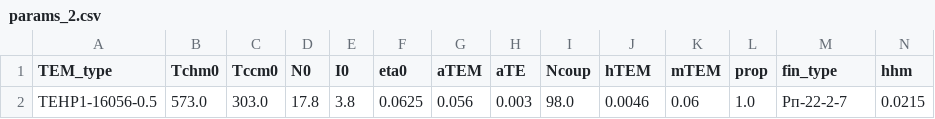
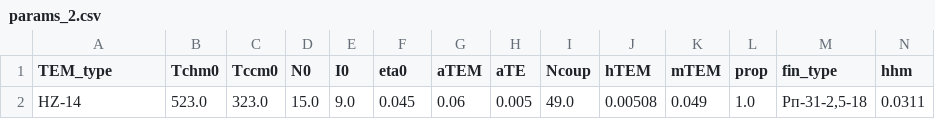
Before and after one commit to Roman-Golubev/basic_RL_model_mlops_3, a CSV file: artifacts/data_input/params_2.csv, drawn as a sheet; only a part is shown; removed rows and columns are numbered as before the commit, all else as after; rows hold the shown columns only; the diff names each change by its address in the sheet, - before the commit and + after, or states it on an @@ line.

```diff
--- a/artifacts/data_input/params_2.csv
+++ b/artifacts/data_input/params_2.csv
-row 2: TEHP1-16056-0.5 | 573.0 | 303.0 | 17.8 | 3.8 | 0.0625 | 0.056 | 0.003 | 98.0 | 0.0046 | 0.06 | 1.0 | Рп-22-2-7 | 0.0215
+row 2: HZ-14 | 523.0 | 323.0 | 15.0 | 9.0 | 0.045 | 0.06 | 0.005 | 49.0 | 0.00508 | 0.049 | 1.0 | Рп-31-2,5-18 | 0.0311
```
Also changed, not shown: artifacts/data_input/params_1.csv, artifacts/data_input/params_3.csv, 8 other files.
